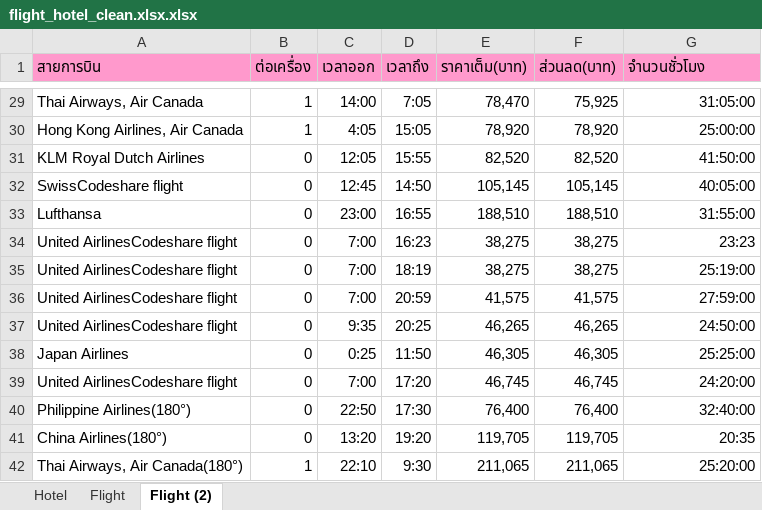
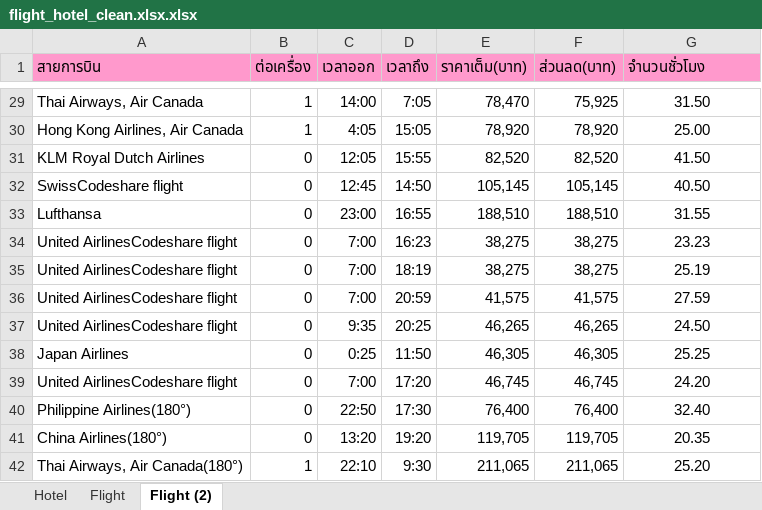
Before and after one commit to Supansa1911/DADS-5001_Flight-Hotel-Planner, an Excel workbook: flight_hotel_clean.xlsx.xlsx, sheet Flight (2), drawn as a sheet; only a part is shown, gaps mark what is left out; values as stored, in another font and other column widths than the file's, no borders; the diff covers the shown part only; the diff names each change by its address in the sheet, - before the commit and + after, or states it on an @@ line.

```diff
--- a/flight_hotel_clean.xlsx.xlsx (sheet Flight (2))
+++ b/flight_hotel_clean.xlsx.xlsx (sheet Flight (2))
-G29:G42 alignment: right
+G29:G42 alignment: center
-G29 (จำนวนชั่วโมง): 31:05:00
+G29 (จำนวนชั่วโมง): 31.50
-G30 (จำนวนชั่วโมง): 25:00:00
+G30 (จำนวนชั่วโมง): 25.00
-G31 (จำนวนชั่วโมง): 41:50:00
+G31 (จำนวนชั่วโมง): 41.50
-G32 (จำนวนชั่วโมง): 40:05:00
+G32 (จำนวนชั่วโมง): 40.50
-G33 (จำนวนชั่วโมง): 31:55:00
+G33 (จำนวนชั่วโมง): 31.55
-G34 (จำนวนชั่วโมง): 23:23
+G34 (จำนวนชั่วโมง): 23.23
-G35 (จำนวนชั่วโมง): 25:19:00
+G35 (จำนวนชั่วโมง): 25.19
-G36 (จำนวนชั่วโมง): 27:59:00
+G36 (จำนวนชั่วโมง): 27.59
-G37 (จำนวนชั่วโมง): 24:50:00
+G37 (จำนวนชั่วโมง): 24.50
-G38 (จำนวนชั่วโมง): 25:25:00
+G38 (จำนวนชั่วโมง): 25.25
-G39 (จำนวนชั่วโมง): 24:20:00
+G39 (จำนวนชั่วโมง): 24.20
-G40 (จำนวนชั่วโมง): 32:40:00
+G40 (จำนวนชั่วโมง): 32.40
-G41 (จำนวนชั่วโมง): 20:35
+G41 (จำนวนชั่วโมง): 20.35
-G42 (จำนวนชั่วโมง): 25:20:00
+G42 (จำนวนชั่วโมง): 25.20
```
Also changed, not shown: 27 edited cells and cell formats elsewhere in this sheet, 2 other files.
